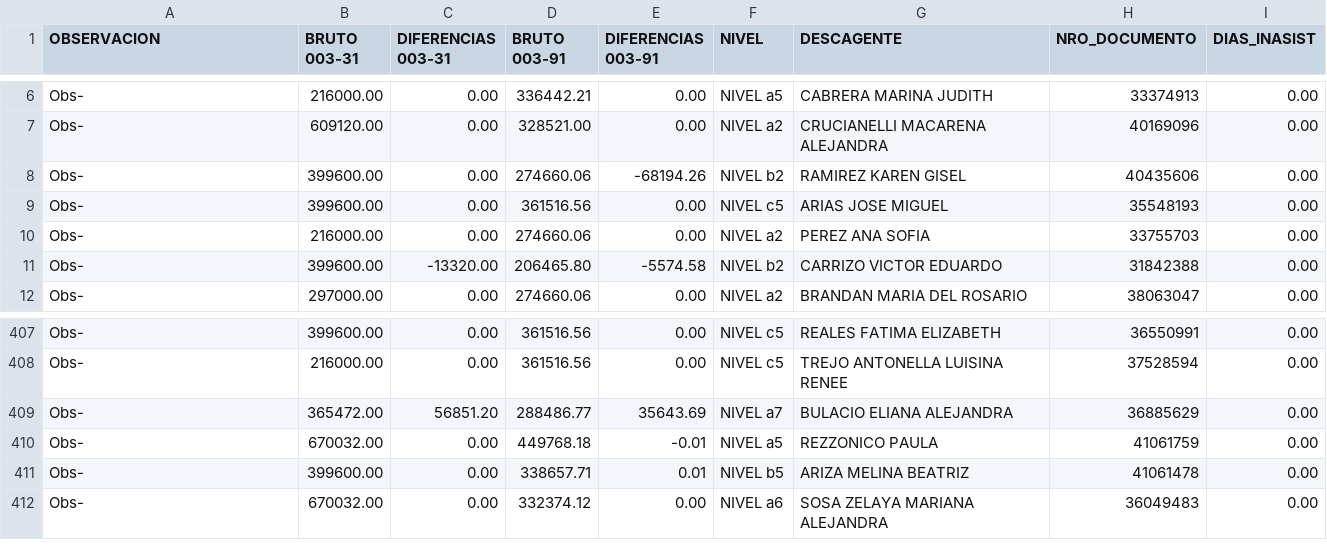
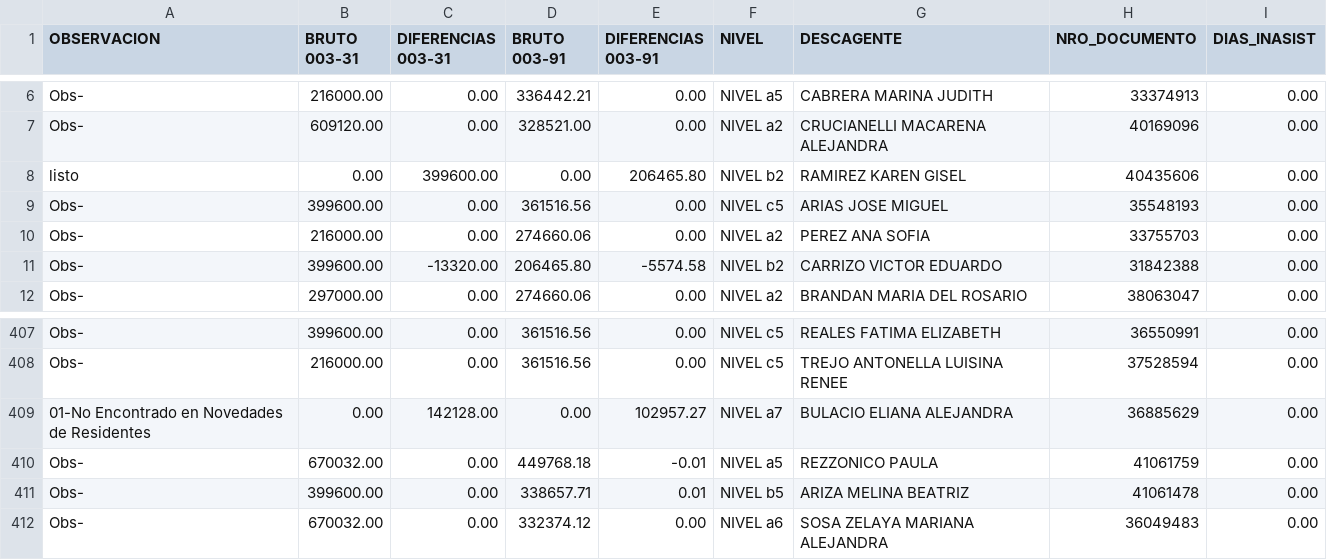
Before and after one commit to MartinGonzalez100/liquidaciones-etl, a CSV file: csv-unidos/AuxResidentesLiquidacion.csv, drawn as a sheet; only a part is shown, gaps mark what is left out; the diff names each change by its address in the sheet, - before the commit and + after, or states it on an @@ line.

```diff
--- a/csv-unidos/AuxResidentesLiquidacion.csv
+++ b/csv-unidos/AuxResidentesLiquidacion.csv
-A8 (OBSERVACION): Obs-
+A8 (OBSERVACION): listo
-B8 (BRUTO 003-31): 399600.00
+B8 (BRUTO 003-31): 0.00
-C8 (DIFERENCIAS 003-31): 0.00
+C8 (DIFERENCIAS 003-31): 399600.00
-D8 (BRUTO 003-91): 274660.06
+D8 (BRUTO 003-91): 0.00
-E8 (DIFERENCIAS 003-91): -68194.26
+E8 (DIFERENCIAS 003-91): 206465.80
-A409 (OBSERVACION): Obs-
+A409 (OBSERVACION): 01-No Encontrado en Novedades de Residentes
-B409 (BRUTO 003-31): 365472.00
+B409 (BRUTO 003-31): 0.00
-C409 (DIFERENCIAS 003-31): 56851.20
+C409 (DIFERENCIAS 003-31): 142128.00
-D409 (BRUTO 003-91): 288486.77
+D409 (BRUTO 003-91): 0.00
-E409 (DIFERENCIAS 003-91): 35643.69
+E409 (DIFERENCIAS 003-91): 102957.27
```
Also changed, not shown: 2 other files.
